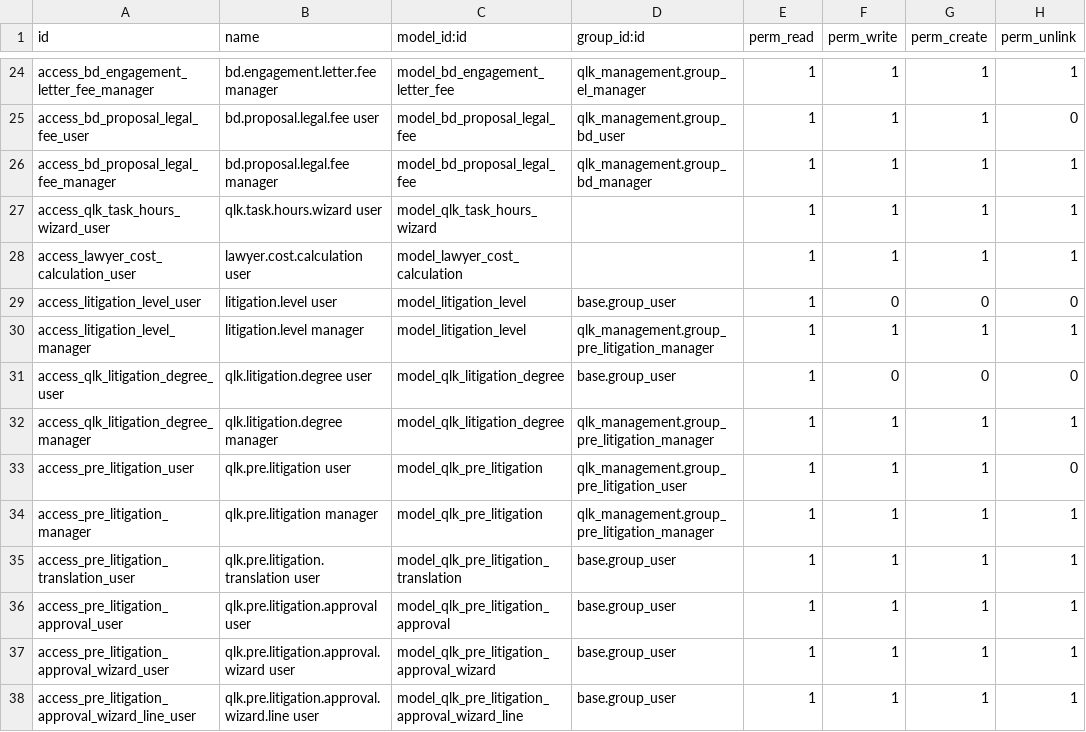
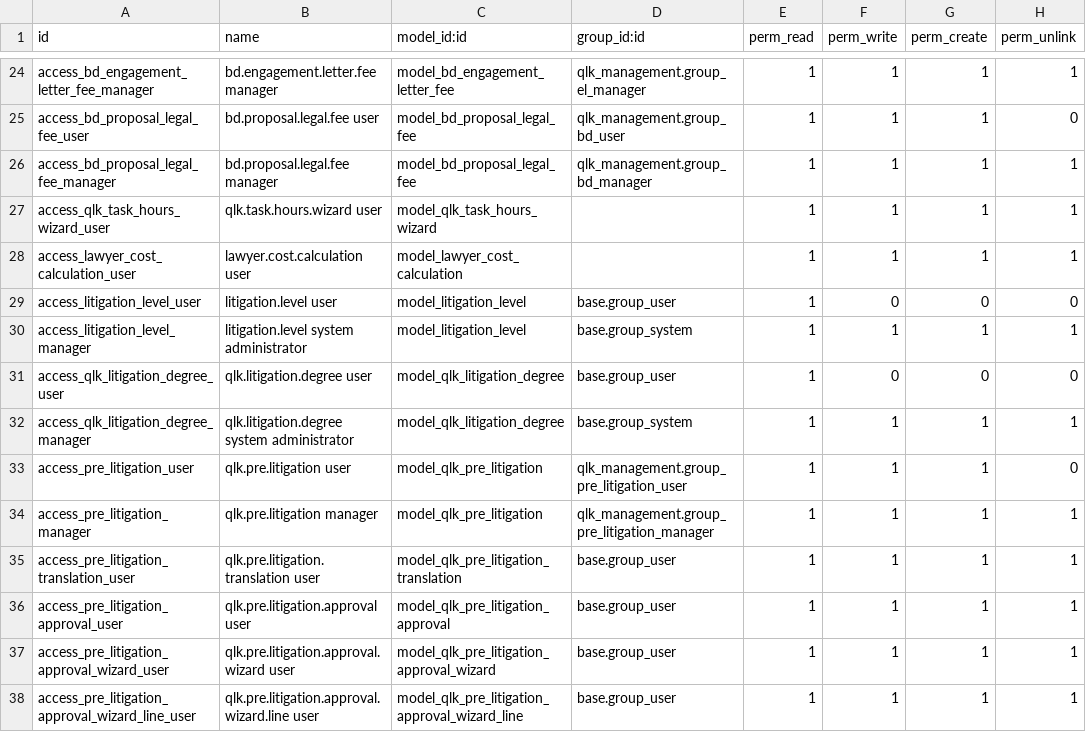
Before and after one commit to qlink-software/alhadhri, a CSV file: qlk_management/security/ir.model.access.csv, drawn as a sheet; only a part is shown, gaps mark what is left out.

```diff
--- a/qlk_management/security/ir.model.access.csv
+++ b/qlk_management/security/ir.model.access.csv
@@ -29,5 +29,5 @@ access_lawyer_cost_calculation_user,lawyer.cost.calculation user,model_lawyer_co
 access_litigation_level_user,litigation.level user,model_litigation_level,base.group_user,1,0,0,0
-access_litigation_level_manager,litigation.level manager,model_litigation_level,qlk_management.group_pre_litigation_manager,1,1,1,1
+access_litigation_level_manager,litigation.level system administrator,model_litigation_level,base.group_system,1,1,1,1
 access_qlk_litigation_degree_user,qlk.litigation.degree user,model_qlk_litigation_degree,base.group_user,1,0,0,0
-access_qlk_litigation_degree_manager,qlk.litigation.degree manager,model_qlk_litigation_degree,qlk_management.group_pre_litigation_manager,1,1,1,1
+access_qlk_litigation_degree_manager,qlk.litigation.degree system administrator,model_qlk_litigation_degree,base.group_system,1,1,1,1
 access_pre_litigation_user,qlk.pre.litigation user,model_qlk_pre_litigation,qlk_management.group_pre_litigation_user,1,1,1,0
```
Also changed, not shown: 15 other files.
